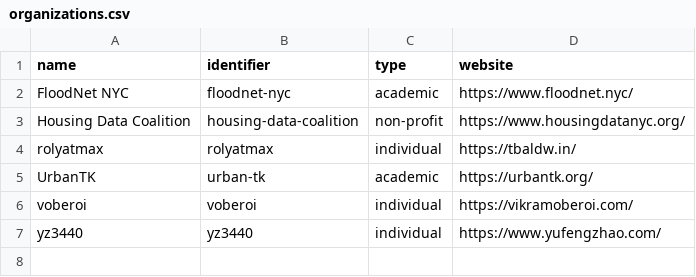
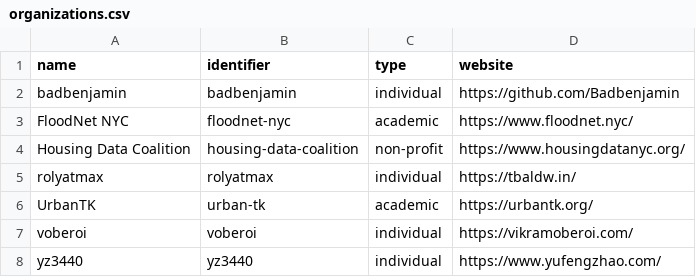
Before and after one commit to dgonzdev/nyc-civic-tech-data, a CSV file: organizations.csv, drawn as a sheet.

```diff
--- a/organizations.csv
+++ b/organizations.csv
@@ -1,2 +1,3 @@
 name,identifier,type,website
+"badbenjamin","badbenjamin","individual","https://github.com/Badbenjamin"
 "FloodNet NYC","floodnet-nyc","academic","https://www.floodnet.nyc/"
```
Also changed, not shown: projects.csv.
